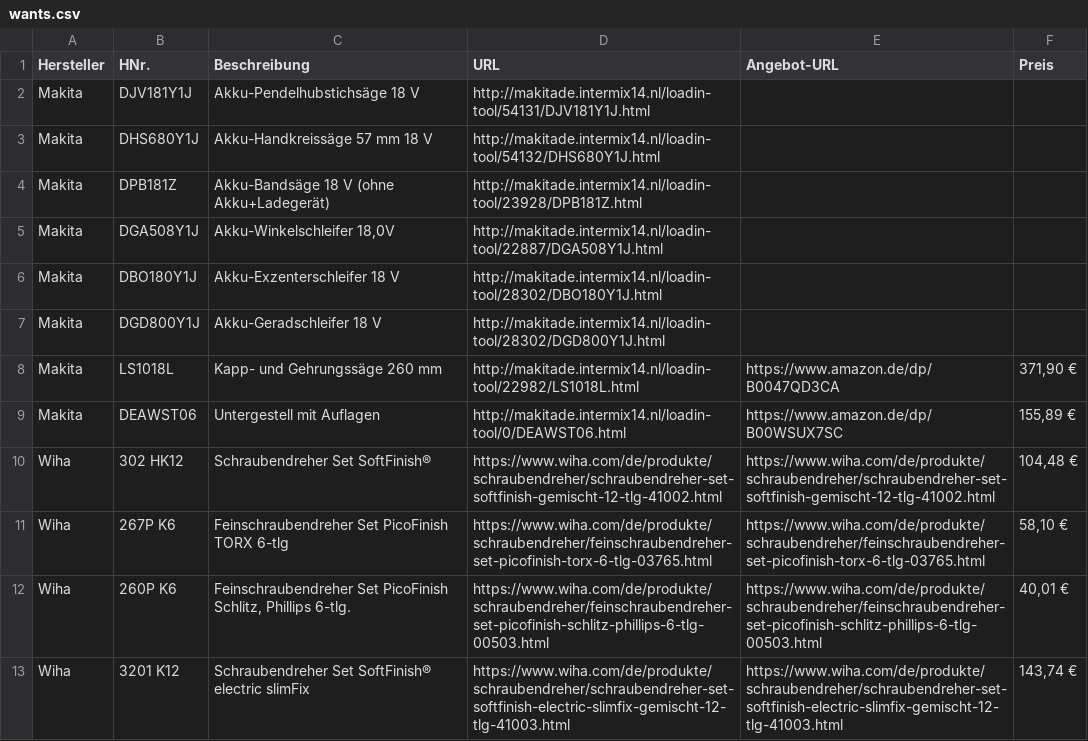
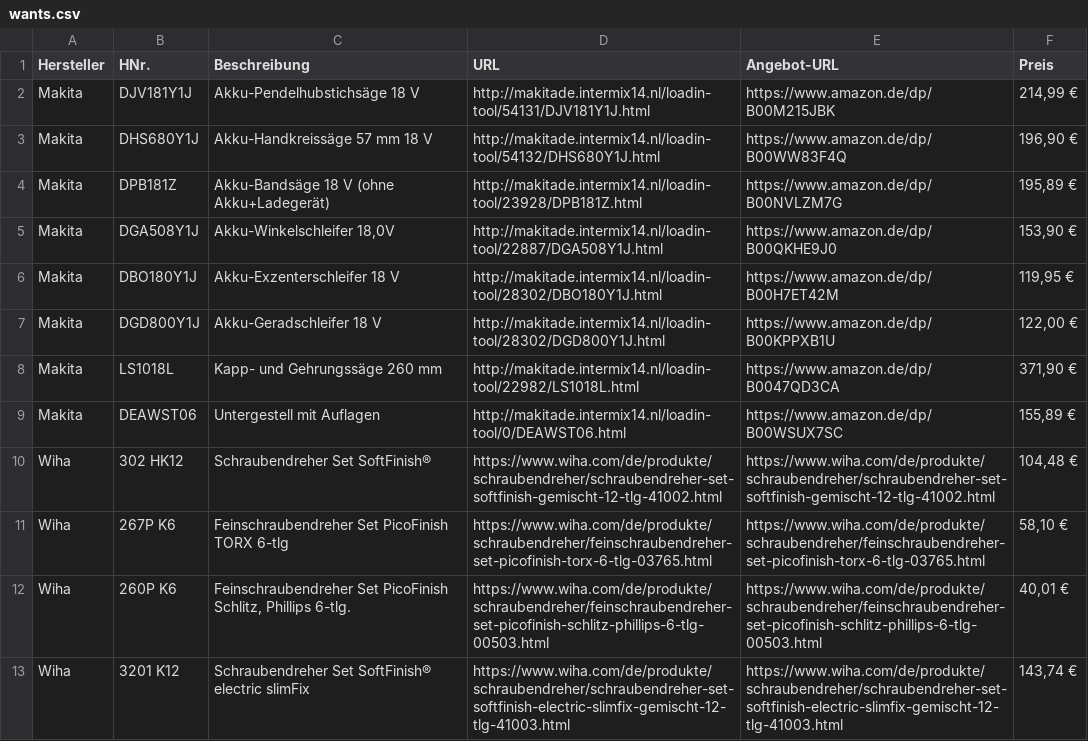
Before and after one commit to ccchb/fapinventar, a CSV file: wants.csv, drawn as a sheet.

Commit message:
angebote gesucht

```diff
--- a/wants.csv
+++ b/wants.csv
@@ -1,8 +1,8 @@
 Hersteller,HNr.,Beschreibung,URL,Angebot-URL,Preis
-Makita,DJV181Y1J,Akku-Pendelhubstichsäge 18 V,http://makitade.intermix14.nl/loadin-tool/54131/DJV181Y1J.html,,
-Makita,DHS680Y1J,Akku-Handkreissäge 57 mm 18 V,http://makitade.intermix14.nl/loadin-tool/54132/DHS680Y1J.html,,
-Makita,DPB181Z,Akku-Bandsäge 18 V (ohne Akku+Ladegerät),http://makitade.intermix14.nl/loadin-tool/23928/DPB181Z.html,,
-Makita,DGA508Y1J,"Akku-Winkelschleifer 18,0V",http://makitade.intermix14.nl/loadin-tool/22887/DGA508Y1J.html,,
-Makita,DBO180Y1J,Akku-Exzenterschleifer 18 V,http://makitade.intermix14.nl/loadin-tool/28302/DBO180Y1J.html,,
-Makita,DGD800Y1J,Akku-Geradschleifer 18 V,http://makitade.intermix14.nl/loadin-tool/28302/DGD800Y1J.html,,
+Makita,DJV181Y1J,Akku-Pendelhubstichsäge 18 V,http://makitade.intermix14.nl/loadin-tool/54131/DJV181Y1J.html,https://www.amazon.de/dp/B00M215JBK,"214,99 €"
+Makita,DHS680Y1J,Akku-Handkreissäge 57 mm 18 V,http://makitade.intermix14.nl/loadin-tool/54132/DHS680Y1J.html,https://www.amazon.de/dp/B00WW83F4Q,"196,90 €"
+Makita,DPB181Z,Akku-Bandsäge 18 V (ohne Akku+Ladegerät),http://makitade.intermix14.nl/loadin-tool/23928/DPB181Z.html,https://www.amazon.de/dp/B00NVLZM7G,"195,89 €"
+Makita,DGA508Y1J,"Akku-Winkelschleifer 18,0V",http://makitade.intermix14.nl/loadin-tool/22887/DGA508Y1J.html,https://www.amazon.de/dp/B00QKHE9J0,"153,90 €"
+Makita,DBO180Y1J,Akku-Exzenterschleifer 18 V,http://makitade.intermix14.nl/loadin-tool/28302/DBO180Y1J.html,https://www.amazon.de/dp/B00H7ET42M,"119,95 €"
+Makita,DGD800Y1J,Akku-Geradschleifer 18 V,http://makitade.intermix14.nl/loadin-tool/28302/DGD800Y1J.html,https://www.amazon.de/dp/B00KPPXB1U,"122,00 €"
 Makita,LS1018L,Kapp- und Gehrungssäge 260 mm,http://makitade.intermix14.nl/loadin-tool/22982/LS1018L.html,https://www.amazon.de/dp/B0047QD3CA,"371,90 €"
```
